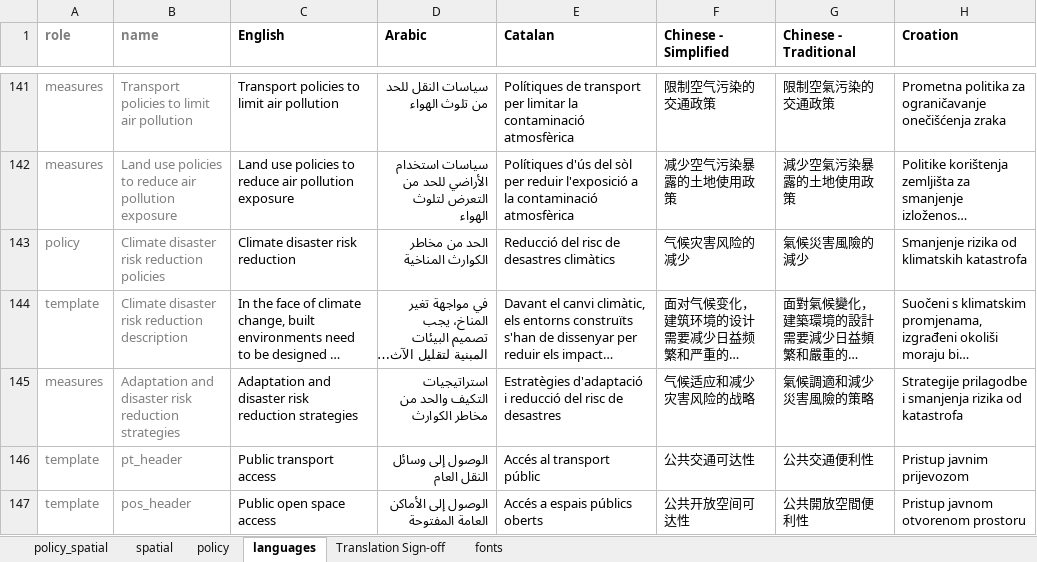
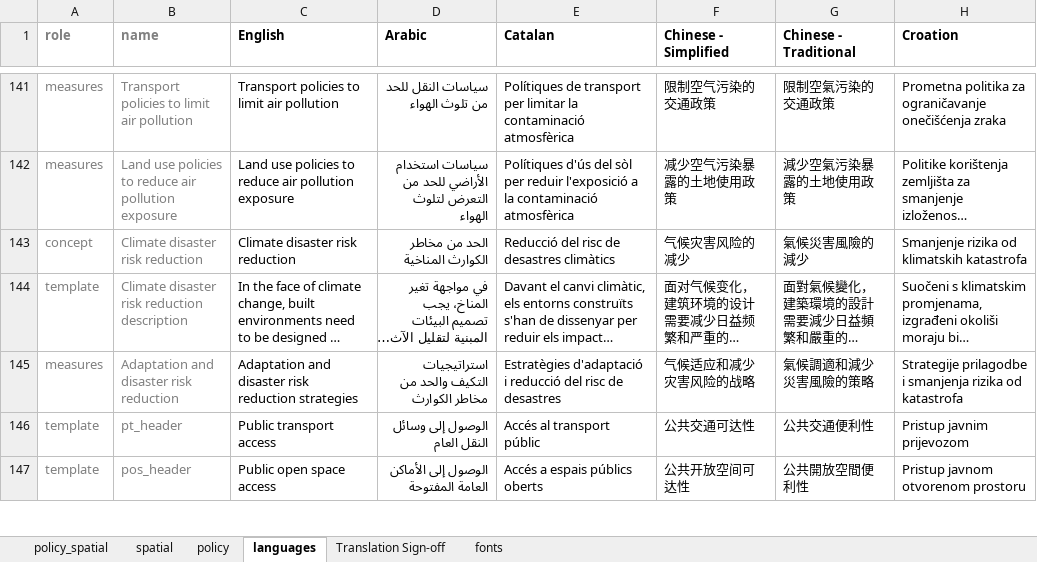
Before and after one commit to healthysustainablecities/global-indicators, an Excel workbook: process/configuration/templates/_report_configuration.xlsx, sheet languages, drawn as a sheet; only a part is shown, gaps mark what is left out; long unchanged cells end in …; values as stored, in another font and other column widths than the file's, no borders; conditional formats not drawn; the diff names each change by its address in the sheet, - before the commit and + after, or states it on an @@ line.

```diff
--- a/process/configuration/templates/_report_configuration.xlsx (sheet languages)
+++ b/process/configuration/templates/_report_configuration.xlsx (sheet languages)
-A143 (role): policy
+A143 (role): concept
-B143 (name): Climate disaster risk reduction policies
+B143 (name): Climate disaster risk reduction
-B145 (name): Adaptation and disaster risk reduction strategies
+B145 (name): Adaptation and disaster risk reduction
```
Also changed, not shown: sheet policy, sheet policy_spatial, formulas that keep their value, 1 other file.
